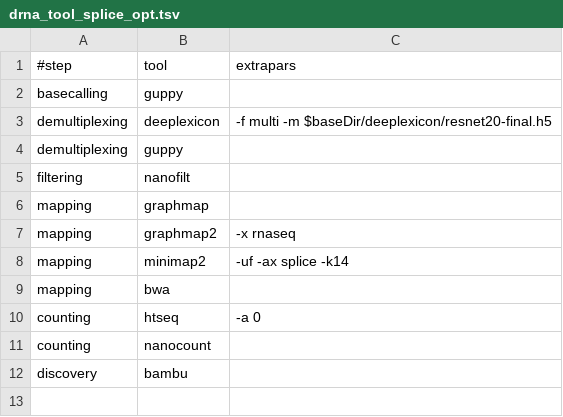
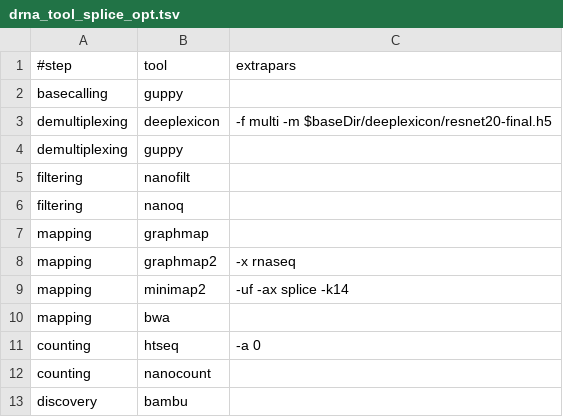
Before and after one commit to biocorecrg/MoP3, a TSV file: mop_preprocess/drna_tool_splice_opt.tsv, drawn as a sheet.

Commit message:
adding nanoq

```diff
--- a/mop_preprocess/drna_tool_splice_opt.tsv
+++ b/mop_preprocess/drna_tool_splice_opt.tsv
@@ -5,2 +5,3 @@ demultiplexing	guppy	""
 filtering	nanofilt	""
+filtering	nanoq	""	
 mapping	graphmap	""
```
Also changed, not shown: 1 other file.
